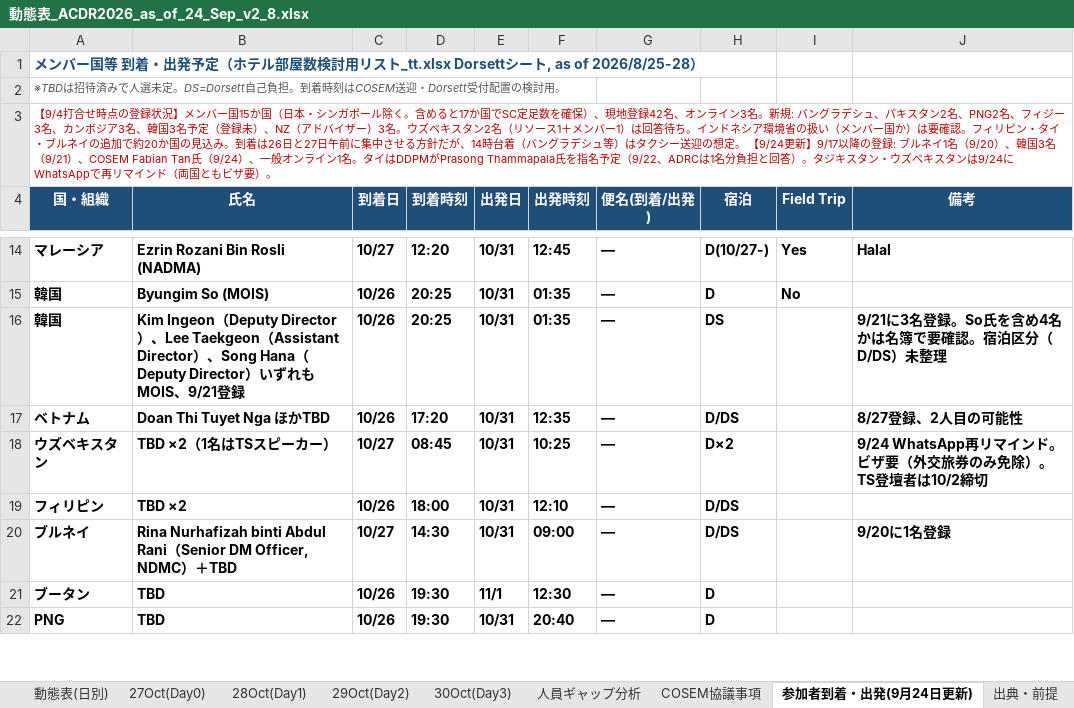
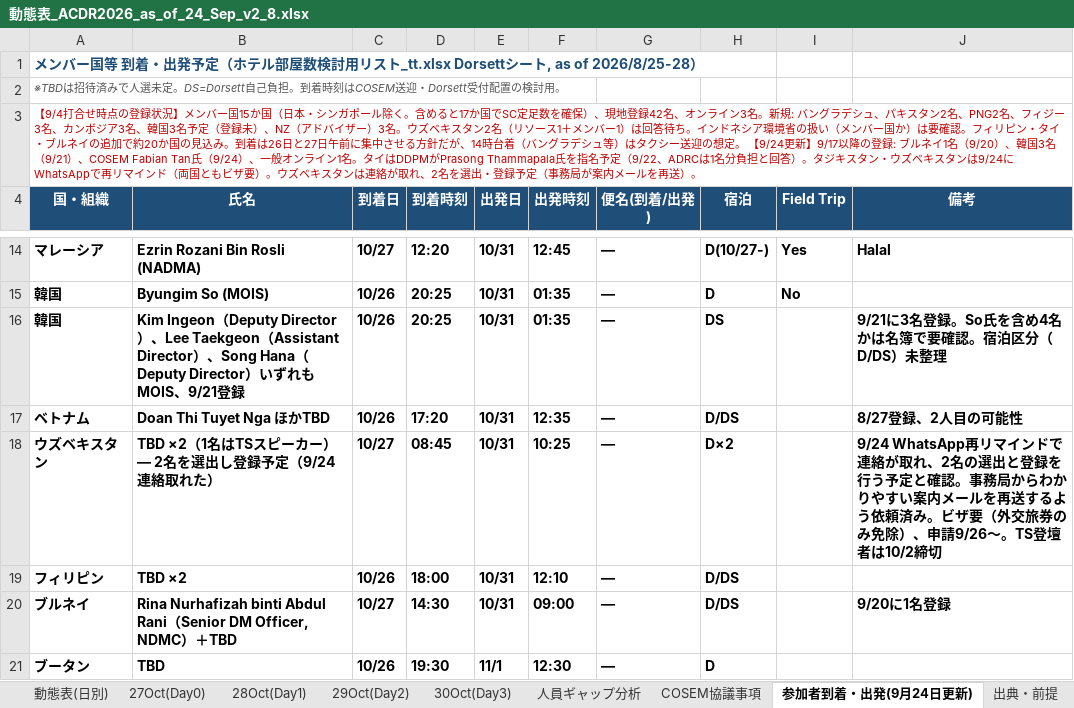
Before and after one commit to kochobi-max/whatsmap, an Excel workbook: reports/acdr2026_staff_deployment/動態表_ACDR2026_as_of_24_Sep_v2_8.xlsx, sheet 参加者到着・出発(9月24日更新), drawn as a sheet; only a part is shown, gaps mark what is left out; the shorter side is filled out with more unchanged rows; values as stored, in another font and other column widths than the file's, no borders; the diff names each change by its address in the sheet, - before the commit and + after, or states it on an @@ line.

```diff
--- a/reports/acdr2026_staff_deployment/動態表_ACDR2026_as_of_24_Sep_v2_8.xlsx (sheet 参加者到着・出発(9月24日更新))
+++ b/reports/acdr2026_staff_deployment/動態表_ACDR2026_as_of_24_Sep_v2_8.xlsx (sheet 参加者到着・出発(9月24日更新))
-A3 (国・組織): …ザ要）。
+A3 (国・組織): …ザ要）。ウズベキスタンは連絡が取れ、2名を選出・登録予定（事務局が案内メールを再送）。
-B18 (氏名): TBD ×2（1名はTSスピーカー）
+B18 (氏名): TBD ×2（1名はTSスピーカー）— 2名を選出し登録予定（9/24 連絡取れた）
-J18 (備考): …マインド。ビザ要（外交旅券のみ免除）。TS登壇…
+J18 (備考): …マインドで連絡が取れ、2名の選出と登録を行う予定と確認。事務局からわかりやすい案内メールを再送するよう依頼済み。ビザ要（外交旅券のみ免除）、申請9/26〜。TS登壇…
```
Also changed, not shown: sheet 28Oct(Day1), sheet 人員一覧・判定, sheet 29Oct(Day2), sheet 人員ギャップ分析, sheet 動態表(日別), 2 other files.
